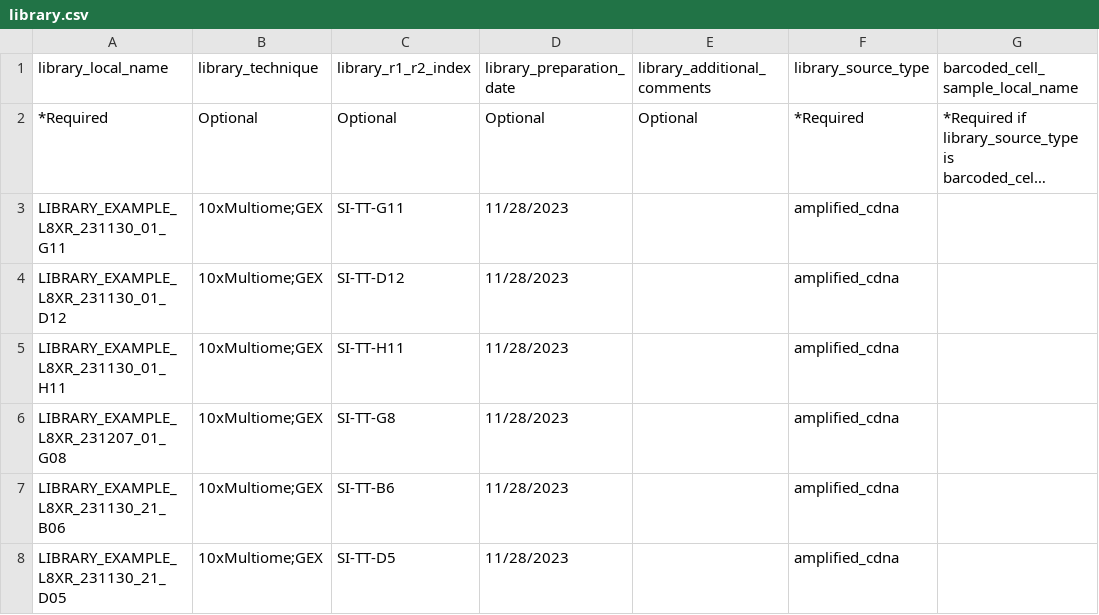
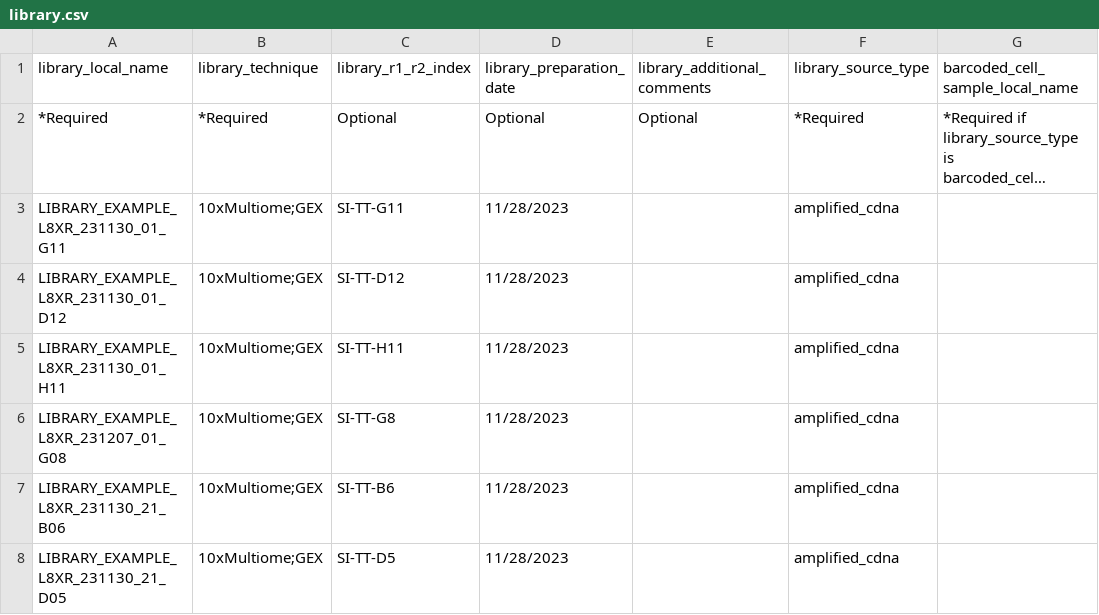
Before and after one commit to UTHealth-Data-Science/bican_seq_library_portal_template, a CSV file: Sequencing_Library_Upload_Templates/batch_upload_templates/library.csv, drawn as a sheet; only a part is shown; long unchanged cells end in …; the diff names each change by its address in the sheet, - before the commit and + after, or states it on an @@ line.

Commit message:
Update library.csv

```diff
--- a/Sequencing_Library_Upload_Templates/batch_upload_templates/library.csv
+++ b/Sequencing_Library_Upload_Templates/batch_upload_templates/library.csv
-B2 (library_technique): Optional
+B2 (library_technique): *Required
```
